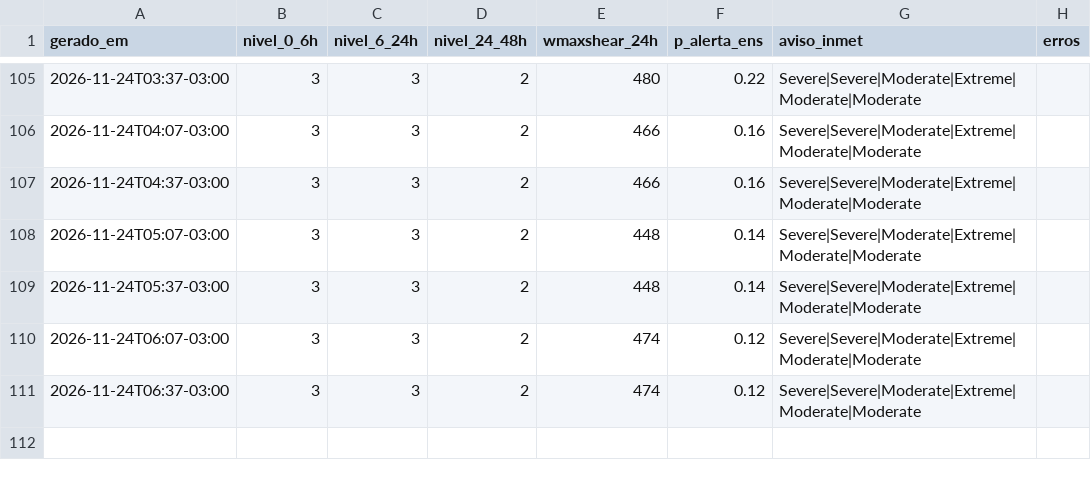
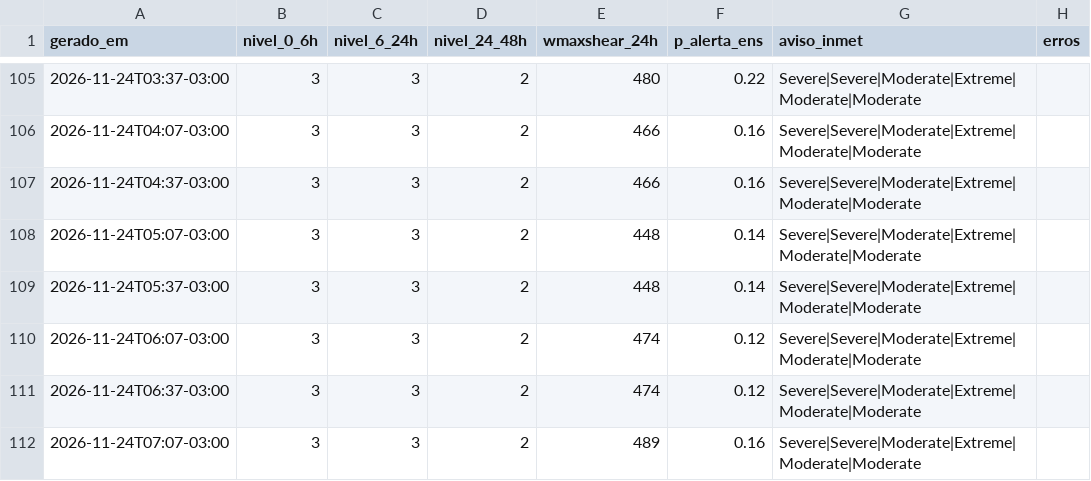
Before and after one commit to lfbarco74-arch/alerta-astorga, a CSV file: historico.csv, drawn as a sheet; only a part is shown, gaps mark what is left out.

```diff
--- a/historico.csv
+++ b/historico.csv
@@ -111 +111,2 @@ gerado_em,nivel_0_6h,nivel_6_24h,nivel_24_48h,wmaxshear_24h,p_alerta_ens,aviso_i
 2026-11-24T06:37-03:00,3,3,2,474,0.12,Severe|Severe|Moderate|Extreme|Moderate|Moderate,
+2026-11-24T07:07-03:00,3,3,2,489,0.16,Severe|Severe|Moderate|Extreme|Moderate|Moderate,
```
Also changed, not shown: 2 other files.
